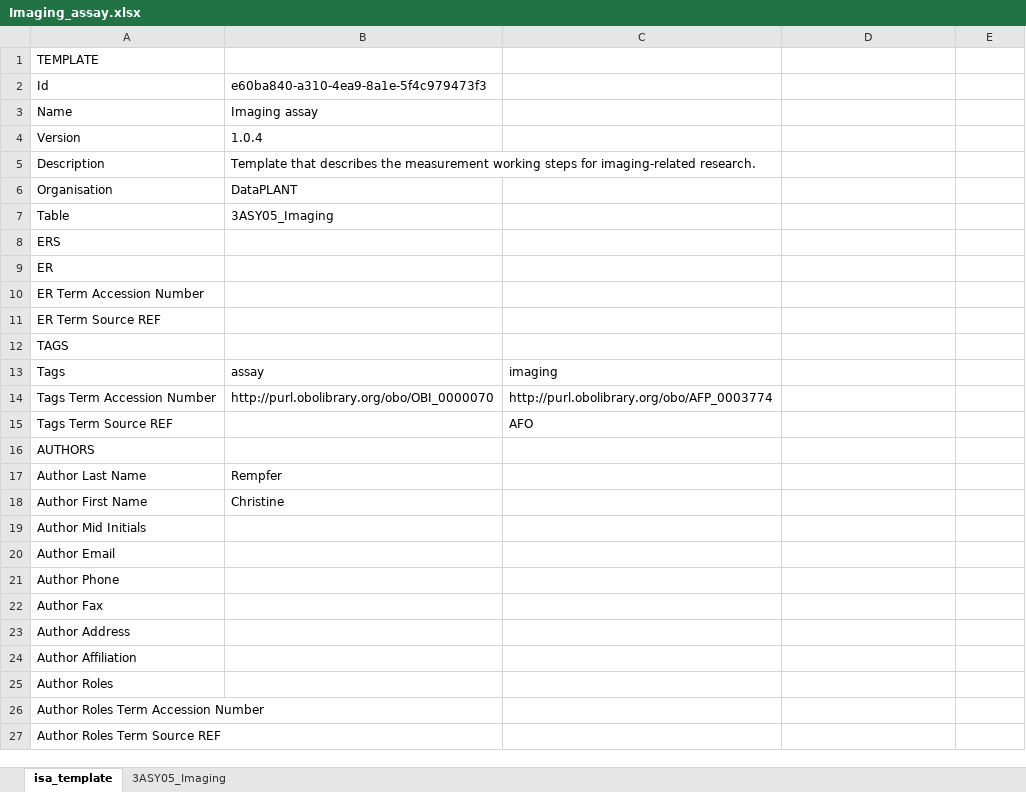
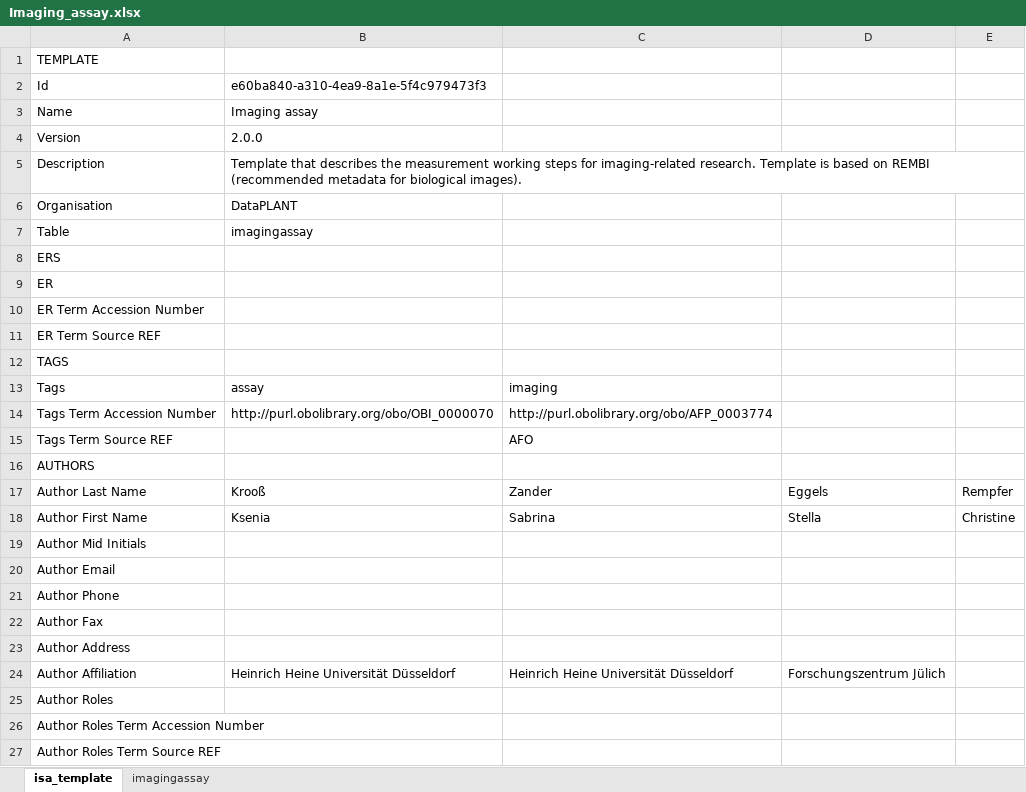
Before and after one commit to nfdi4plants/Swate-templates, an Excel workbook: templates/dataplant/Imaging_assay.xlsx, sheet isa_template, drawn as a sheet; values as stored, in another font and other column widths than the file's, no borders; the diff names each change by its address in the sheet, - before the commit and + after, or states it on an @@ line.

Commit message:
Update Imaging_assay.xlsx

```diff
--- a/templates/dataplant/Imaging_assay.xlsx (sheet isa_template)
+++ b/templates/dataplant/Imaging_assay.xlsx (sheet isa_template)
-sheet tab: 3ASY05_Imaging
+sheet tab: imagingassay
-B4: 1.0.4
+B4: 2.0.0
-B5: …imaging-related research.
+B5: …imaging-related research. Template is based on REMBI (recommended metadata for biological images).
-B7: 3ASY05_Imaging
+B7: imagingassay
-B17: Rempfer
+B17: Krooß
-C17: (empty)
+C17: Zander
-D17: (empty)
+D17: Eggels
-E17: (empty)
+E17: Rempfer
-B18: Christine
+B18: Ksenia
-C18: (empty)
+C18: Sabrina
-D18: (empty)
+D18: Stella
-E18: (empty)
+E18: Christine
-B24: (empty)
+B24: Heinrich Heine Universität Düsseldorf
-C24: (empty)
+C24: Heinrich Heine Universität Düsseldorf
-D24: (empty)
+D24: Forschungszentrum Jülich
```
Also changed, not shown: sheet imagingassay.
